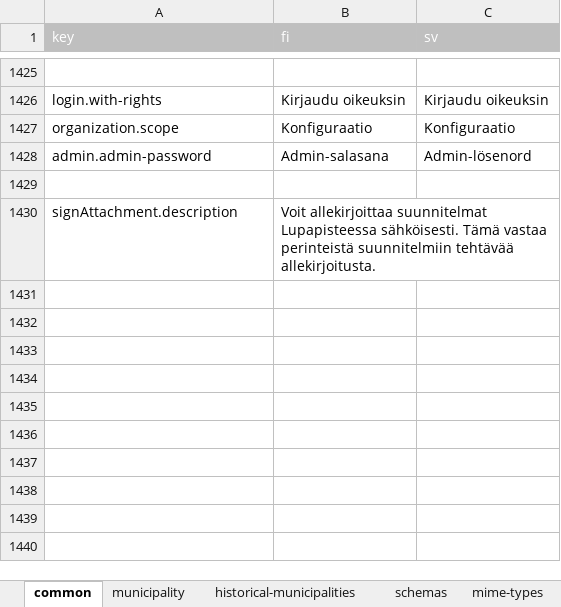
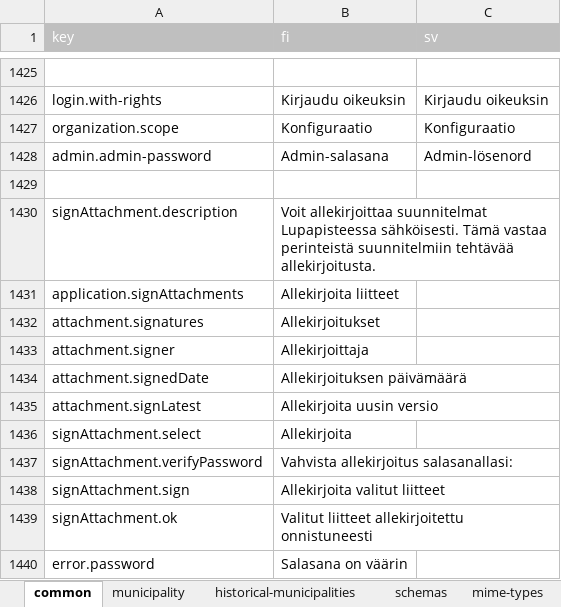
Before and after one commit to lupapiste/lupapiste, an Excel workbook: resources/i18n.xlsx, sheet common, drawn as a sheet; only a part is shown, gaps mark what is left out; values as stored, in another font and other column widths than the file's, no borders; conditional formats not drawn; the diff names each change by its address in the sheet, - before the commit and + after, or states it on an @@ line.

Commit message:
txt2xlsx

```diff
--- a/resources/i18n.xlsx (sheet common)
+++ b/resources/i18n.xlsx (sheet common)
+row 1431: application.signAttachments | Allekirjoita liitteet
+row 1432: attachment.signatures | Allekirjoitukset
+row 1433: attachment.signer | Allekirjoittaja
+row 1434: attachment.signedDate | Allekirjoituksen päivämäärä
+row 1435: attachment.signLatest | Allekirjoita uusin versio
+row 1436: signAttachment.select | Allekirjoita
+row 1437: signAttachment.verifyPassword | Vahvista allekirjoitus salasanallasi:
+row 1438: signAttachment.sign | Allekirjoita valitut liitteet
+row 1439: signAttachment.ok | Valitut liitteet allekirjoitettu onnistuneesti
+row 1440: error.password | Salasana on väärin
```
Also changed, not shown: 1 other file.
